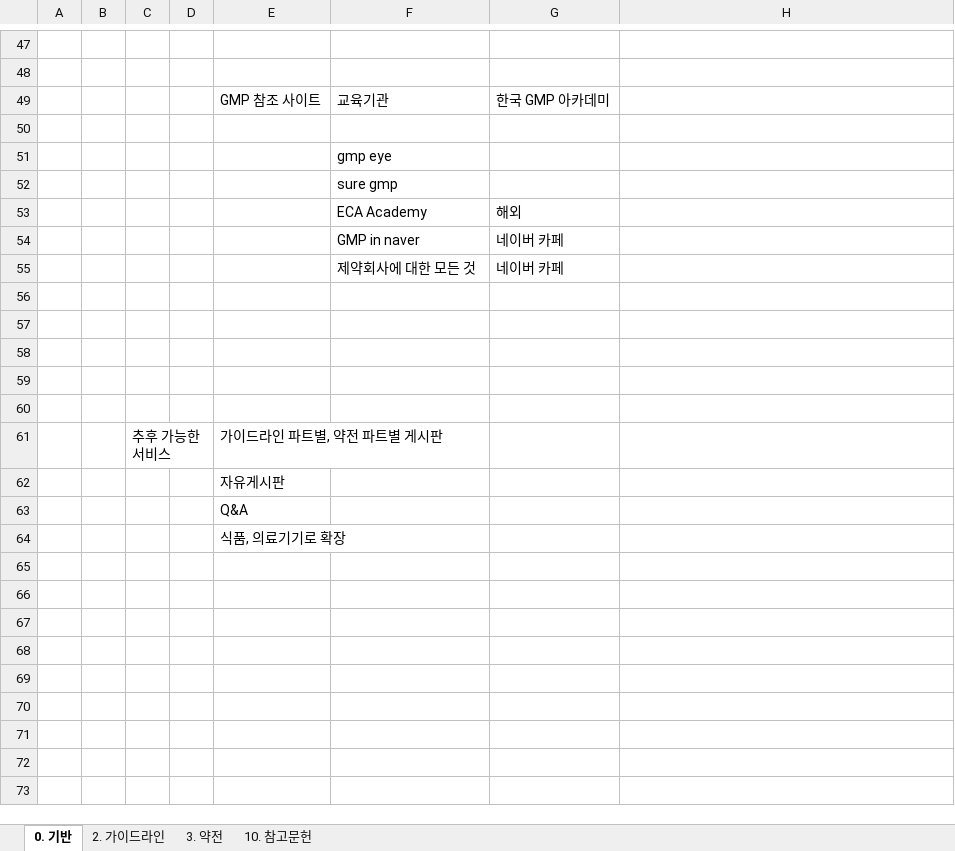
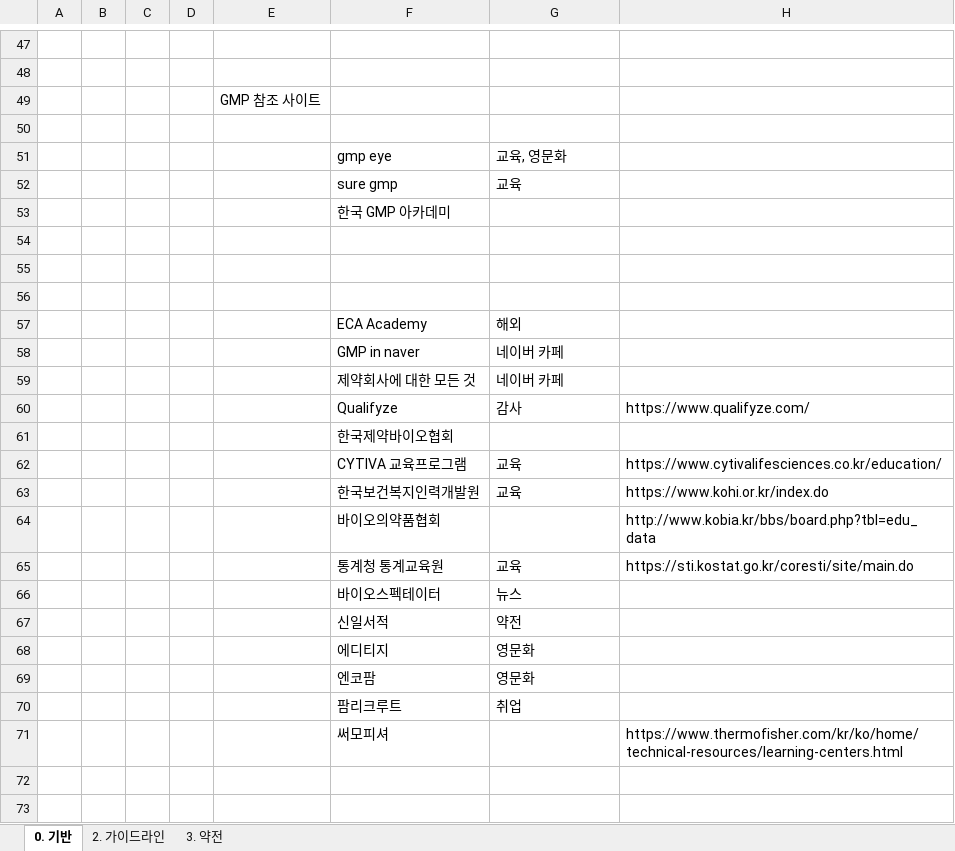
Before and after one commit to rlachdgns/HI-GMP, an Excel workbook: 02 Fastlane_HI-GMP/HI-GMP.xlsx, sheet 0. 기반, drawn as a sheet; only a part is shown, gaps mark what is left out; the shorter side is filled out with more unchanged rows; values as stored, in another font and other column widths than the file's, no borders; removed rows and columns are numbered as before the commit, all else as after; the diff names each change by its address in the sheet, - before the commit and + after, or states it on an @@ line.

```diff
--- a/02 Fastlane_HI-GMP/HI-GMP.xlsx (sheet 0. 기반)
+++ b/02 Fastlane_HI-GMP/HI-GMP.xlsx (sheet 0. 기반)
-sheet tab: 10. 참고문헌
-row 49:  |  |  |  | GMP 참조 사이트 | 교육기관 | 한국 GMP 아카데미
+row 49:  |  |  |  | GMP 참조 사이트
+row 51:  |  |  |  |  | gmp eye | 교육, 영문화
+row 52:  |  |  |  |  | sure gmp | 교육
-F53: gmp eye
+F53: 한국 GMP 아카데미
-F54: sure gmp
+F54: (empty)
+row 55: (empty)
+row 56: (empty)
-row 60: (empty)
+row 60:  |  |  |  |  | Qualifyze | 감사 | https://www.qualifyze.com/
-F61: (empty)
+F61: 한국제약바이오협회
-row 62: (empty)
+row 62:  |  |  |  |  | CYTIVA 교육프로그램 | 교육 | https://www.cytivalifesciences.co.kr/education/
+row 63:  |  |  |  |  | 한국보건복지인력개발원 | 교육 | https://www.kohi.or.kr/index.do
+row 64:  |  |  |  |  | 바이오의약품협회 |  | http://www.kobia.kr/bbs/board.php?tbl=edu_data
+row 65:  |  |  |  |  | 통계청 통계교육원 | 교육 | https://sti.kostat.go.kr/coresti/site/main.do
+row 66:  |  |  |  |  | 바이오스펙테이터 | 뉴스
+row 67:  |  |  |  |  | 신일서적 | 약전
+row 68:  |  |  |  |  | 에디티지 | 영문화
+row 69:  |  |  |  |  | 엔코팜 | 영문화
+row 70:  |  |  |  |  | 팜리크루트 | 취업
+row 71:  |  |  |  |  | 써모피셔 |  | https://www.thermofisher.com/kr/ko/home/technical-resources/learning-centers.html
```
Also changed, not shown: 5 other files.
